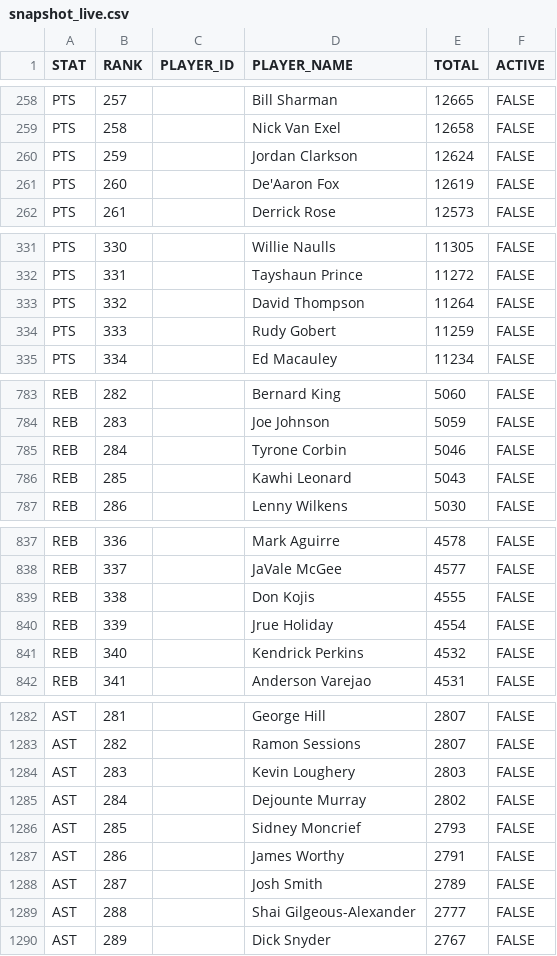
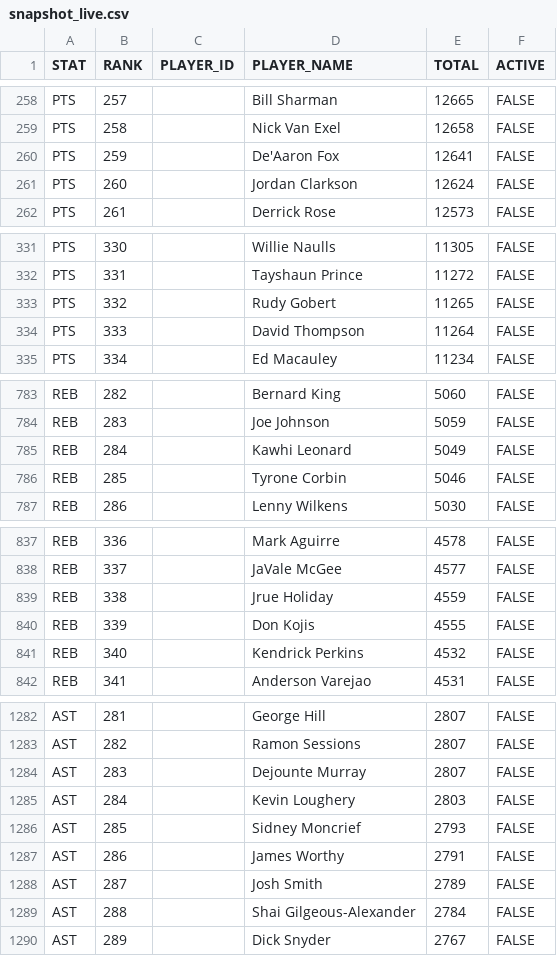
Before and after one commit to aderoa/DailyRecap, a CSV file: snapshot_live.csv, drawn as a sheet; only a part is shown, gaps mark what is left out; the diff covers the shown part only.

```diff
--- a/snapshot_live.csv
+++ b/snapshot_live.csv
@@ -259,4 +259,4 @@ PTS,257,,Bill Sharman,12665,FALSE
 PTS,258,,Nick Van Exel,12658,FALSE
-PTS,259,,Jordan Clarkson,12624,FALSE
-PTS,260,,De'Aaron Fox,12619,FALSE
+PTS,259,,De'Aaron Fox,12641,FALSE
+PTS,260,,Jordan Clarkson,12624,FALSE
 PTS,261,,Derrick Rose,12573,FALSE
@@ -332,4 +332,4 @@ PTS,330,,Willie Naulls,11305,FALSE
 PTS,331,,Tayshaun Prince,11272,FALSE
-PTS,332,,David Thompson,11264,FALSE
-PTS,333,,Rudy Gobert,11259,FALSE
+PTS,332,,Rudy Gobert,11265,FALSE
+PTS,333,,David Thompson,11264,FALSE
 PTS,334,,Ed Macauley,11234,FALSE
@@ -784,4 +784,4 @@ REB,282,,Bernard King,5060,FALSE
 REB,283,,Joe Johnson,5059,FALSE
-REB,284,,Tyrone Corbin,5046,FALSE
-REB,285,,Kawhi Leonard,5043,FALSE
+REB,284,,Kawhi Leonard,5049,FALSE
+REB,285,,Tyrone Corbin,5046,FALSE
 REB,286,,Lenny Wilkens,5030,FALSE
@@ -838,4 +838,4 @@ REB,336,,Mark Aguirre,4578,FALSE
 REB,337,,JaVale McGee,4577,FALSE
-REB,338,,Don Kojis,4555,FALSE
-REB,339,,Jrue Holiday,4554,FALSE
+REB,338,,Jrue Holiday,4559,FALSE
+REB,339,,Don Kojis,4555,FALSE
 REB,340,,Kendrick Perkins,4532,FALSE
@@ -1283,4 +1283,4 @@ AST,281,,George Hill,2807,FALSE
 AST,282,,Ramon Sessions,2807,FALSE
-AST,283,,Kevin Loughery,2803,FALSE
-AST,284,,Dejounte Murray,2802,FALSE
+AST,283,,Dejounte Murray,2807,FALSE
+AST,284,,Kevin Loughery,2803,FALSE
 AST,285,,Sidney Moncrief,2793,FALSE
@@ -1288,3 +1288,3 @@ AST,286,,James Worthy,2791,FALSE
 AST,287,,Josh Smith,2789,FALSE
-AST,288,,Shai Gilgeous-Alexander,2777,FALSE
+AST,288,,Shai Gilgeous-Alexander,2784,FALSE
 AST,289,,Dick Snyder,2767,FALSE
```
Also changed, not shown: 142 edited cells elsewhere in this file, 3 other files.
